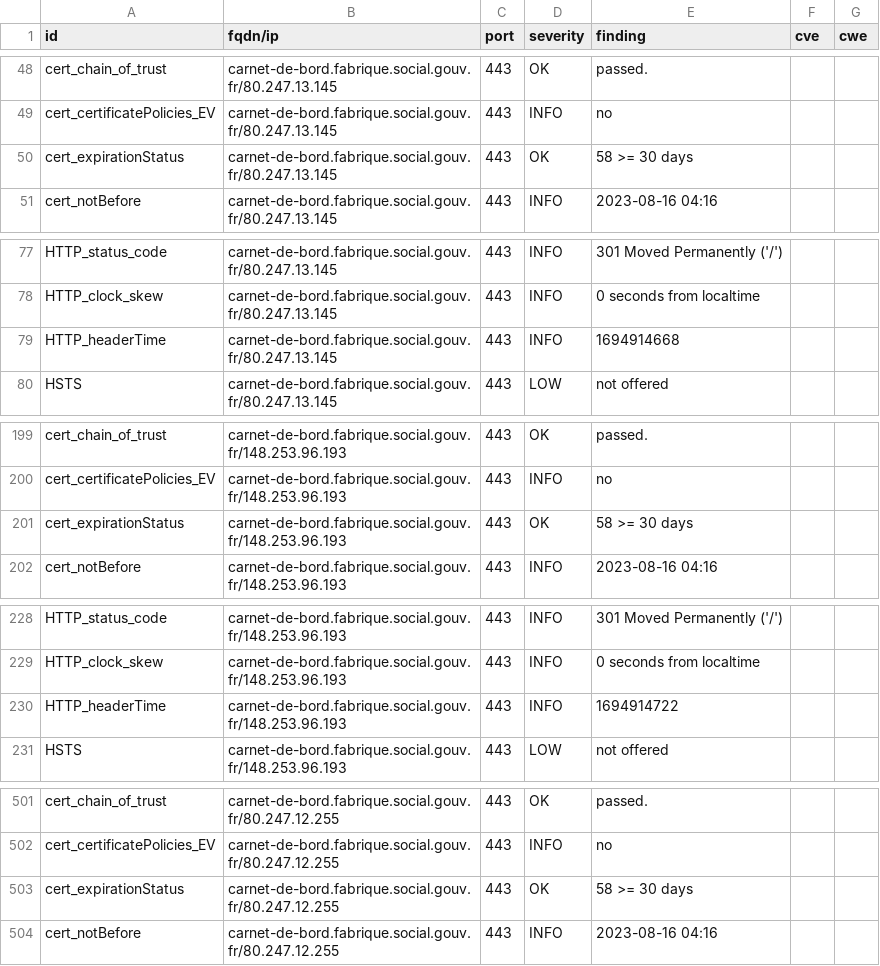
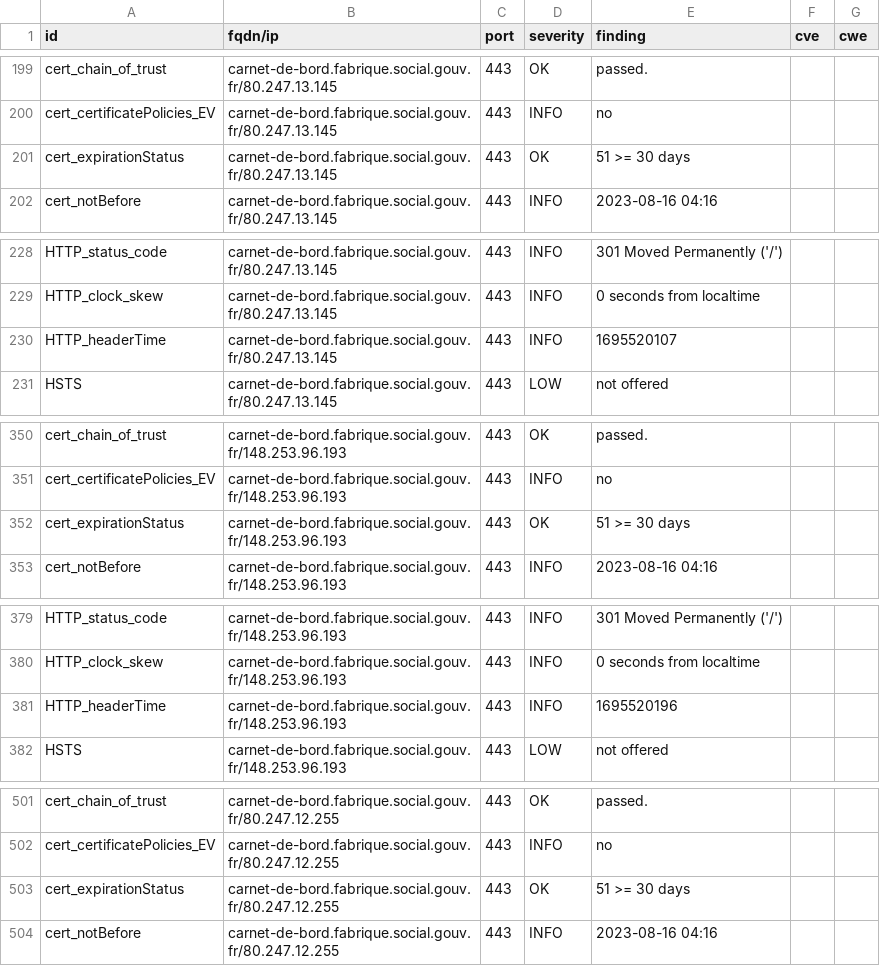
Before and after one commit to ClementNumericite/dashlord-fabrique, a CSV file: results/aHR0cHM6Ly9jYXJuZXQtZGUtYm9yZC5mYWJyaXF1ZS5zb2NpYWwuZ291di5mcg==/testssl.csv, drawn as a sheet; only a part is shown, gaps mark what is left out; the diff covers the shown part only.

```diff
--- a/results/aHR0cHM6Ly9jYXJuZXQtZGUtYm9yZC5mYWJyaXF1ZS5zb2NpYWwuZ291di5mcg==/testssl.csv
+++ b/results/aHR0cHM6Ly9jYXJuZXQtZGUtYm9yZC5mYWJyaXF1ZS5zb2NpYWwuZ291di5mcg==/testssl.csv
@@ -49,3 +200,3 @@
 "cert_certificatePolicies_EV","carnet-de-bord.fabrique.social.gouv.fr/80.247.13.145","443","INFO","no","",""
-"cert_expirationStatus","carnet-de-bord.fabrique.social.gouv.fr/80.247.13.145","443","OK","58 >= 30 days","",""
+"cert_expirationStatus","carnet-de-bord.fabrique.social.gouv.fr/80.247.13.145","443","OK","51 >= 30 days","",""
 "cert_notBefore","carnet-de-bord.fabrique.social.gouv.fr/80.247.13.145","443","INFO","2023-08-16 04:16","",""
@@ -78,3 +229,3 @@
 "HTTP_clock_skew","carnet-de-bord.fabrique.social.gouv.fr/80.247.13.145","443","INFO","0 seconds from localtime","",""
-"HTTP_headerTime","carnet-de-bord.fabrique.social.gouv.fr/80.247.13.145","443","INFO","1694914668","",""
+"HTTP_headerTime","carnet-de-bord.fabrique.social.gouv.fr/80.247.13.145","443","INFO","1695520107","",""
 "HSTS","carnet-de-bord.fabrique.social.gouv.fr/80.247.13.145","443","LOW","not offered","",""
@@ -200,3 +351,3 @@
 "cert_certificatePolicies_EV","carnet-de-bord.fabrique.social.gouv.fr/148.253.96.193","443","INFO","no","",""
-"cert_expirationStatus","carnet-de-bord.fabrique.social.gouv.fr/148.253.96.193","443","OK","58 >= 30 days","",""
+"cert_expirationStatus","carnet-de-bord.fabrique.social.gouv.fr/148.253.96.193","443","OK","51 >= 30 days","",""
 "cert_notBefore","carnet-de-bord.fabrique.social.gouv.fr/148.253.96.193","443","INFO","2023-08-16 04:16","",""
@@ -229,3 +380,3 @@
 "HTTP_clock_skew","carnet-de-bord.fabrique.social.gouv.fr/148.253.96.193","443","INFO","0 seconds from localtime","",""
-"HTTP_headerTime","carnet-de-bord.fabrique.social.gouv.fr/148.253.96.193","443","INFO","1694914722","",""
+"HTTP_headerTime","carnet-de-bord.fabrique.social.gouv.fr/148.253.96.193","443","INFO","1695520196","",""
 "HSTS","carnet-de-bord.fabrique.social.gouv.fr/148.253.96.193","443","LOW","not offered","",""
@@ -502,3 +502,3 @@
 "cert_certificatePolicies_EV","carnet-de-bord.fabrique.social.gouv.fr/80.247.12.255","443","INFO","no","",""
-"cert_expirationStatus","carnet-de-bord.fabrique.social.gouv.fr/80.247.12.255","443","OK","58 >= 30 days","",""
+"cert_expirationStatus","carnet-de-bord.fabrique.social.gouv.fr/80.247.12.255","443","OK","51 >= 30 days","",""
 "cert_notBefore","carnet-de-bord.fabrique.social.gouv.fr/80.247.12.255","443","INFO","2023-08-16 04:16","",""
```
Also changed, not shown: 3 added rows, 3 removed rows, 148 moved rows and 1 edited cell elsewhere in this file, 8 other files.
